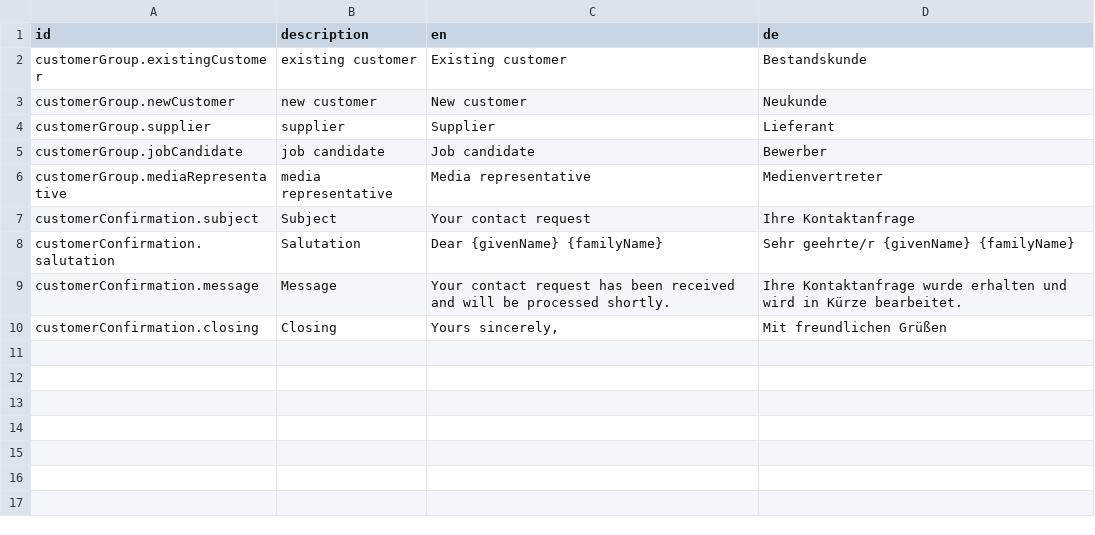
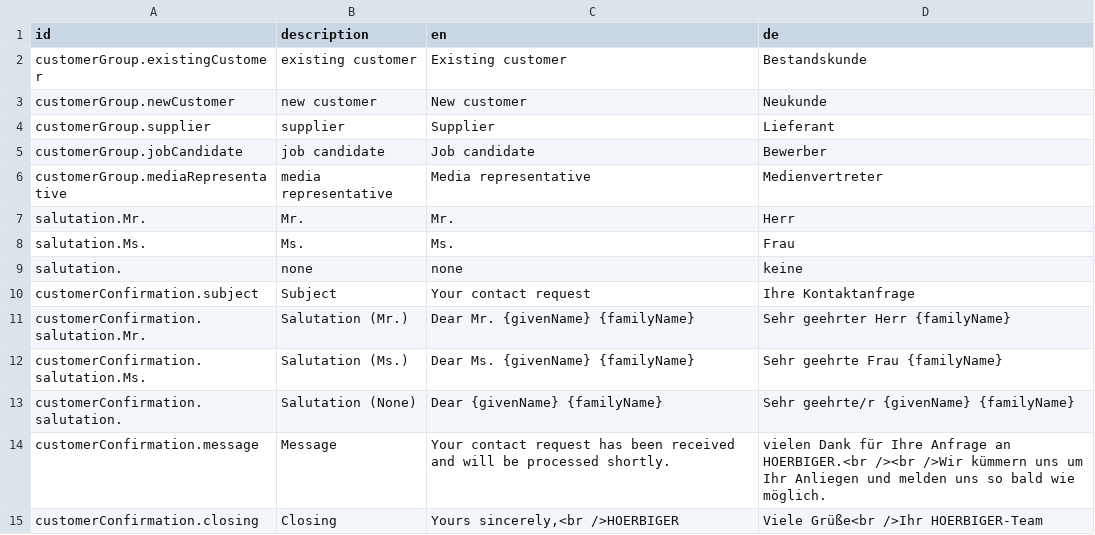
Before and after one commit to sitegeist/bitzer-approval, a CSV file: DistributionPackages/Hoerbiger.HoerbigerCom/Resources/Private/Fusion/Presentation/Application/ContactForm/ContactForm.labels.csv, drawn as a sheet.

Commit message:
64493 - Add salutation and adjust mail templates

```diff
--- a/DistributionPackages/Hoerbiger.HoerbigerCom/Resources/Private/Fusion/Presentation/Application/ContactForm/ContactForm.labels.csv
+++ b/DistributionPackages/Hoerbiger.HoerbigerCom/Resources/Private/Fusion/Presentation/Application/ContactForm/ContactForm.labels.csv
@@ -6,5 +6,10 @@ customerGroup.jobCandidate,job candidate,Job candidate,Bewerber
 customerGroup.mediaRepresentative,media representative,Media representative,Medienvertreter
+salutation.Mr.,Mr.,Mr.,Herr
+salutation.Ms.,Ms.,Ms.,Frau
+salutation.,none,none,keine
 customerConfirmation.subject,Subject,Your contact request,Ihre Kontaktanfrage
-customerConfirmation.salutation,Salutation,Dear {givenName} {familyName},Sehr geehrte/r {givenName} {familyName}
-customerConfirmation.message,Message,Your contact request has been received and will be processed shortly.,Ihre Kontaktanfrage wurde erhalten und wird in Kürze bearbeitet.
-customerConfirmation.closing,Closing,"Yours sincerely,",Mit freundlichen Grüßen
+customerConfirmation.salutation.Mr.,Salutation (Mr.),Dear Mr. {givenName} {familyName},Sehr geehrter Herr {familyName}
+customerConfirmation.salutation.Ms.,Salutation (Ms.),Dear Ms. {givenName} {familyName},Sehr geehrte Frau {familyName}
+customerConfirmation.salutation.,Salutation (None),Dear {givenName} {familyName},Sehr geehrte/r {givenName} {familyName}
+customerConfirmation.message,Message,Your contact request has been received and will be processed shortly.,vielen Dank für Ihre Anfrage an HOERBIGER.<br /><br />Wir kümmern uns um Ihr Anliegen und melden uns so bald wie möglich.
+customerConfirmation.closing,Closing,"Yours sincerely,<br />HOERBIGER",Viele Grüße<br />Ihr HOERBIGER-Team
```
Also changed, not shown: 7 other files.
